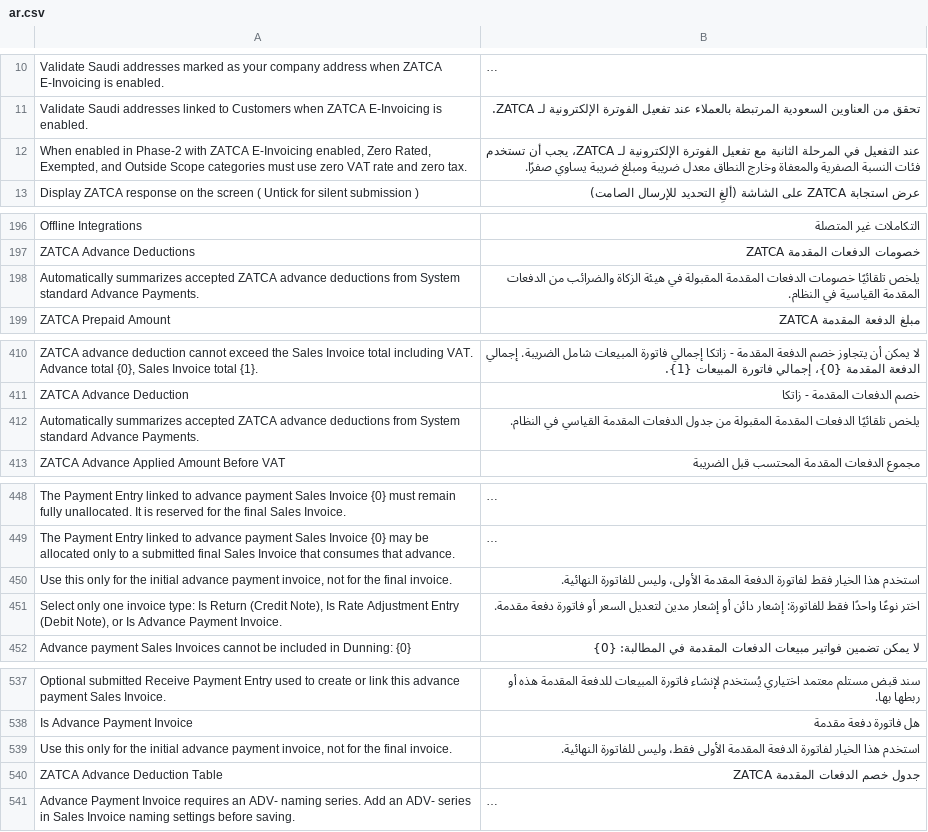
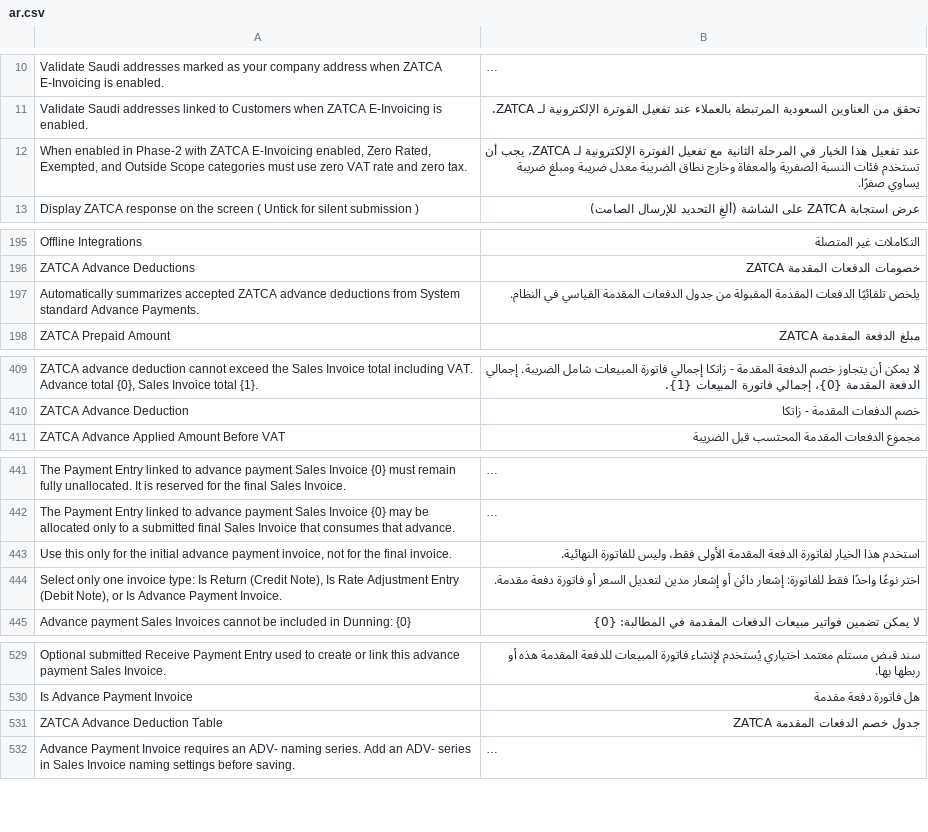
Before and after one commit to Top1ERP/zatca_erpgulf, a CSV file: zatca_erpgulf/translations/ar.csv, drawn as a sheet; only a part is shown, gaps mark what is left out; long unchanged cells end in …; removed rows and columns are numbered as before the commit, all else as after; the diff covers the shown part only; the diff names each change by its address in the sheet, - before the commit and + after, or states it on an @@ line.

Commit message:
feat: finalize ZATCA v4 compatibility and validation updates

```diff
--- a/zatca_erpgulf/translations/ar.csv
+++ b/zatca_erpgulf/translations/ar.csv
-B12: عند التفعيل في المرحلة الثانية مع تفعيل الفوترة الإلكترونية لـ ZATCA، يجب أن تستخدم فئات النسبة الصفرية والمعفاة وخارج النطاق معدل ضريبة…
+B12: عند تفعيل هذا الخيار في المرحلة الثانية مع تفعيل الفوترة الإلكترونية لـ ZATCA، يجب أن تستخدم فئات النسبة الصفرية والمعفاة وخارج نطاق الضريبة معدل ضريبة…
-B197: يلخص تلقائيًا خصومات الدفعات المقدمة المقبولة في هيئة الزكاة والضرائب من الدفعات المقدمة القياسية في النظام.
+B197: يلخص تلقائيًا الدفعات المقدمة المقبولة من جدول الدفعات المقدمة القياسي في النظام.
-row 412: Automatically summarizes accepted ZATCA advance deductions from System standard Advance Payments. | يلخص تلقائيًا الدفعات المقدمة المقبولة من جدول الدفعات المقدمة القياسي في النظام.
-B443: …هذا الخيار فقط لفاتورة الدفعة المقدمة الأولى، وليس للفاتورة…
+B443: …هذا الخيار لفاتورة الدفعة المقدمة الأولى فقط، وليس للفاتورة…
-row 539: Use this only for the initial advance payment invoice, not for the final invoice. | استخدم هذا الخيار لفاتورة الدفعة المقدمة الأولى فقط، وليس للفاتورة النهائية.
```
Also changed, not shown: 3 added rows, 11 removed rows and 5 edited cells elsewhere in this file, 18 other files.
